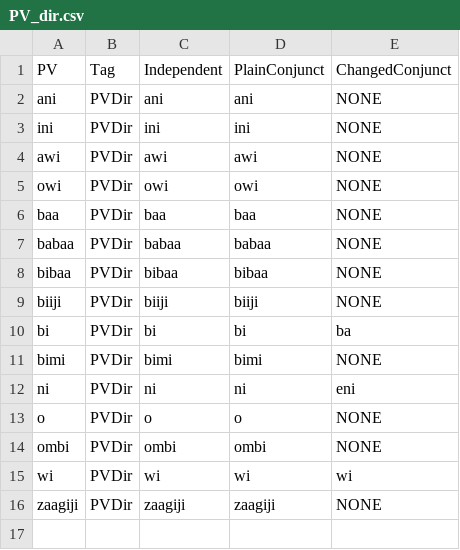
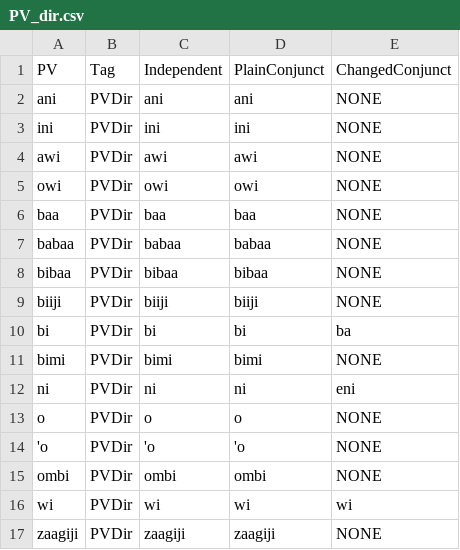
Before and after one commit to ELF-Lab/OjibweMorph, a CSV file: PVSpreadsheets/PV_dir.csv, drawn as a sheet; the diff names each change by its address in the sheet, - before the commit and + after, or states it on an @@ line.

```diff
--- a/PVSpreadsheets/PV_dir.csv
+++ b/PVSpreadsheets/PV_dir.csv
+row 14: 'o | PVDir | 'o | 'o | NONE
```
Also changed, not shown: PVSpreadsheets/PV_rel.csv, 2 other files.
